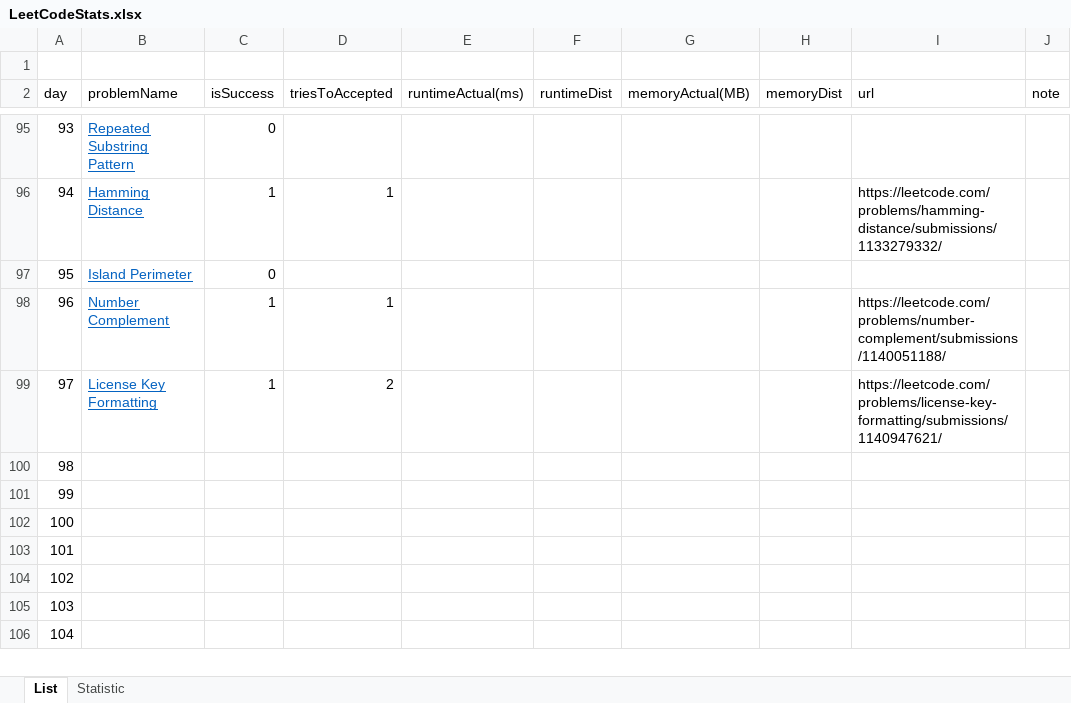
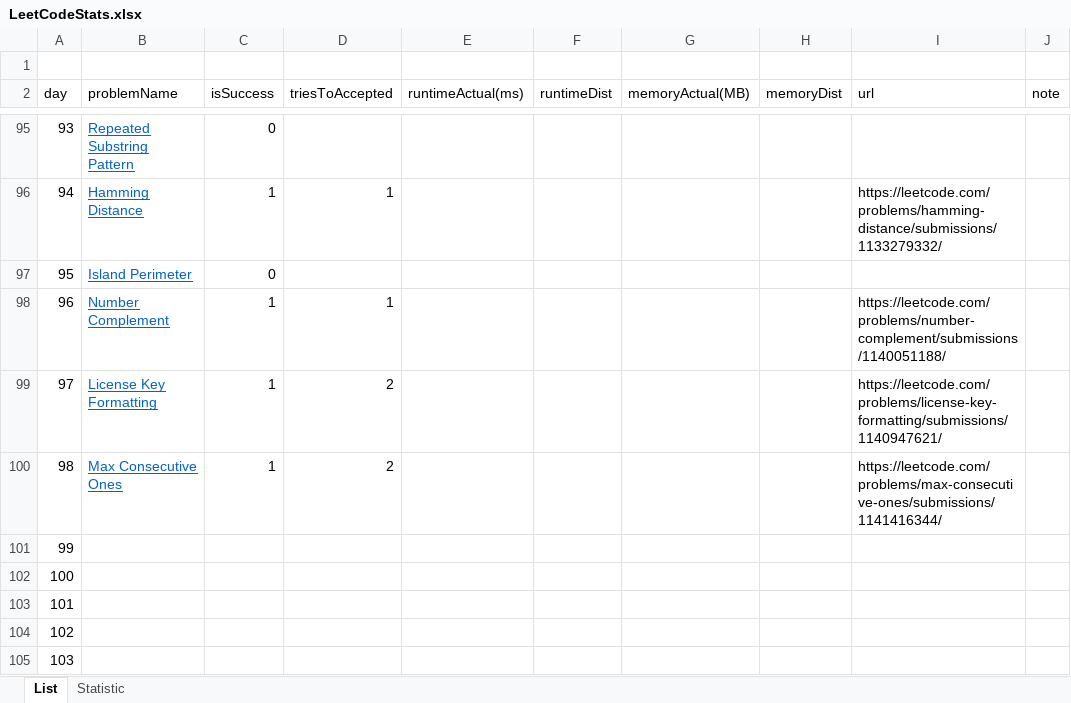
Before and after one commit to dkang919/CodingPractice, an Excel workbook: LeetCodeStats.xlsx, sheet List, drawn as a sheet; only a part is shown, gaps mark what is left out; the shorter side is filled out with more unchanged rows; values as stored, in another font and other column widths than the file's, no borders; the diff names each change by its address in the sheet, - before the commit and + after, or states it on an @@ line.

```diff
--- a/LeetCodeStats.xlsx (sheet List)
+++ b/LeetCodeStats.xlsx (sheet List)
-B100 (problemName): (empty)
+B100 (problemName): Max Consecutive Ones
-C100 (isSuccess): (empty)
+C100 (isSuccess): 1
-D100 (triesToAccepted): (empty)
+D100 (triesToAccepted): 2
-I100 (url): (empty)
+I100 (url): https://leetcode.com/problems/max-consecutive-ones/submissions/1141416344/
```
Also changed, not shown: sheet Statistic, 1 other file.
